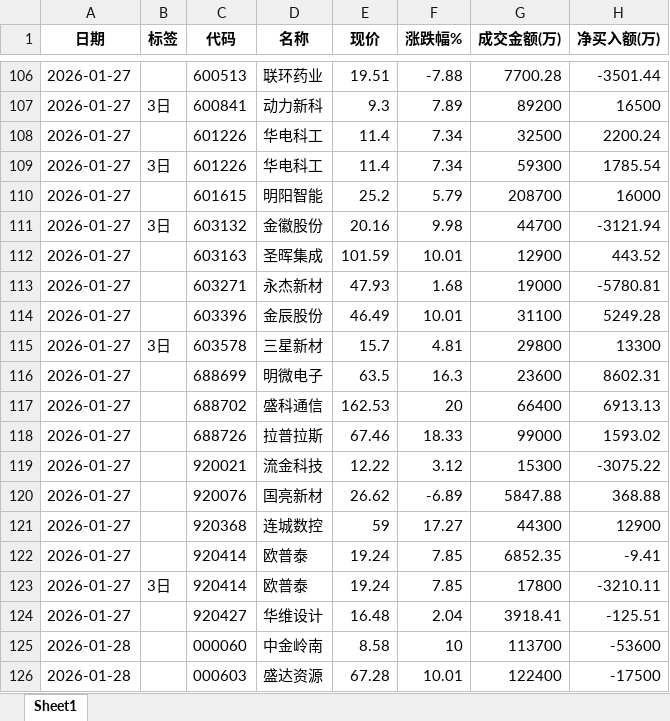
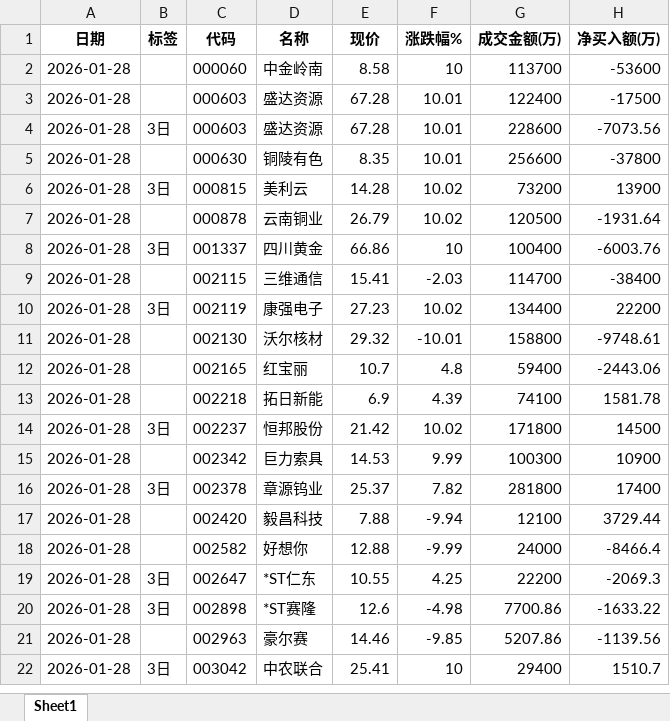
Before and after one commit to Izzq/GrabRedEnvelope, an Excel workbook: 股票数据_多日.xlsx, sheet Sheet1, drawn as a sheet; only a part is shown, gaps mark what is left out; the shorter side is filled out with more unchanged rows; values as stored, in another font and other column widths than the file's, no borders; the diff covers the shown part only; the diff names each change by its address in the sheet, - before the commit and + after, or states it on an @@ line.

```diff
--- a/股票数据_多日.xlsx (sheet Sheet1)
+++ b/股票数据_多日.xlsx (sheet Sheet1)
-row 106: 2026-01-27 |  | 600513 | 联环药业 | 19.51 | -7.88 | 7700.28 | -3501.44
-row 107: 2026-01-27 | 3日 | 600841 | 动力新科 | 9.3 | 7.89 | 89200 | 16500
-row 108: 2026-01-27 |  | 601226 | 华电科工 | 11.4 | 7.34 | 32500 | 2200.24
-row 109: 2026-01-27 | 3日 | 601226 | 华电科工 | 11.4 | 7.34 | 59300 | 1785.54
-row 110: 2026-01-27 |  | 601615 | 明阳智能 | 25.2 | 5.79 | 208700 | 16000
-row 111: 2026-01-27 | 3日 | 603132 | 金徽股份 | 20.16 | 9.98 | 44700 | -3121.94
-row 112: 2026-01-27 |  | 603163 | 圣晖集成 | 101.59 | 10.01 | 12900 | 443.52
-row 113: 2026-01-27 |  | 603271 | 永杰新材 | 47.93 | 1.68 | 19000 | -5780.81
-row 114: 2026-01-27 |  | 603396 | 金辰股份 | 46.49 | 10.01 | 31100 | 5249.28
-row 115: 2026-01-27 | 3日 | 603578 | 三星新材 | 15.7 | 4.81 | 29800 | 13300
-row 116: 2026-01-27 |  | 688699 | 明微电子 | 63.5 | 16.3 | 23600 | 8602.31
-row 117: 2026-01-27 |  | 688702 | 盛科通信 | 162.53 | 20 | 66400 | 6913.13
-row 118: 2026-01-27 |  | 688726 | 拉普拉斯 | 67.46 | 18.33 | 99000 | 1593.02
-row 119: 2026-01-27 |  | 920021 | 流金科技 | 12.22 | 3.12 | 15300 | -3075.22
-row 120: 2026-01-27 |  | 920076 | 国亮新材 | 26.62 | -6.89 | 5847.88 | 368.88
-row 121: 2026-01-27 |  | 920368 | 连城数控 | 59 | 17.27 | 44300 | 12900
-row 122: 2026-01-27 |  | 920414 | 欧普泰 | 19.24 | 7.85 | 6852.35 | -9.41
-row 123: 2026-01-27 | 3日 | 920414 | 欧普泰 | 19.24 | 7.85 | 17800 | -3210.11
-row 124: 2026-01-27 |  | 920427 | 华维设计 | 16.48 | 2.04 | 3918.41 | -125.51
```
Also changed, not shown: 104 removed rows elsewhere in this sheet, 龙虎榜_股票汇总_多日.xlsx, 7 other files.
